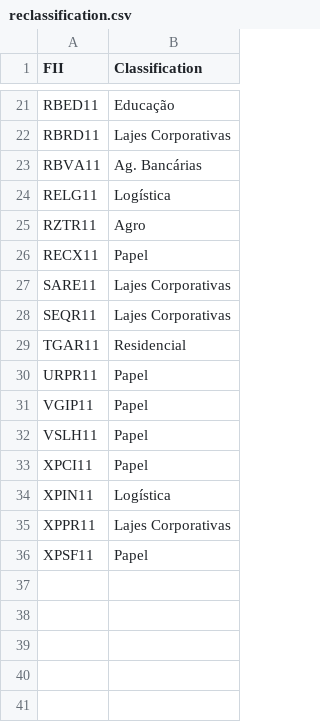
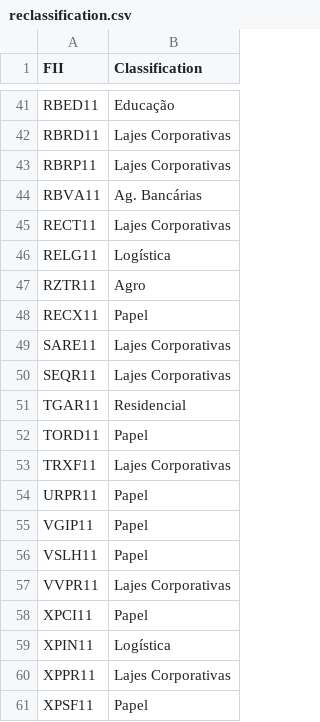
Before and after one commit to marcuslamounier/simple-fiis-analysis, a CSV file: inputs/reclassification.csv, drawn as a sheet; only a part is shown, gaps mark what is left out; the diff covers the shown part only; the diff names each change by its address in the sheet, - before the commit and + after, or states it on an @@ line.

```diff
--- a/inputs/reclassification.csv
+++ b/inputs/reclassification.csv
+row 43: RBRP11 | Lajes Corporativas
+row 45: RECT11 | Lajes Corporativas
+row 52: TORD11 | Papel
+row 53: TRXF11 | Lajes Corporativas
+row 57: VVPR11 | Lajes Corporativas
```
Also changed, not shown: 20 added rows elsewhere in this file, 1 other file.
